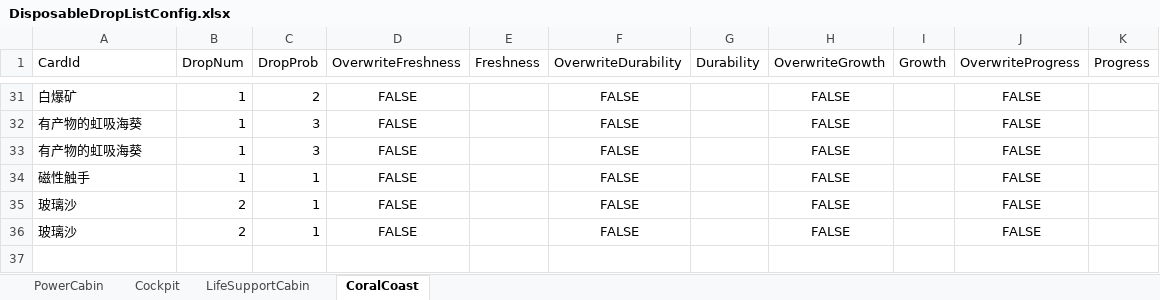
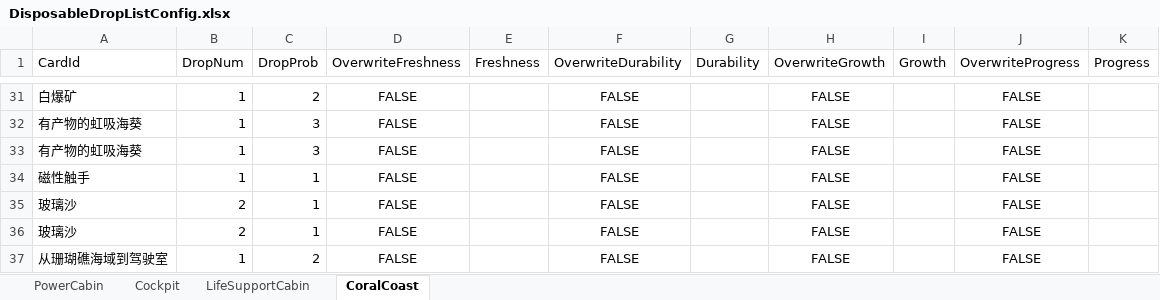
Before and after one commit to Cindyxj1011001101/WindowsSurvival, an Excel workbook: Assets/StreamingAssets/Excel/DisposableDropListConfig.xlsx, sheet CoralCoast, drawn as a sheet; only a part is shown, gaps mark what is left out; values as stored, in another font and other column widths than the file's, no borders; the diff names each change by its address in the sheet, - before the commit and + after, or states it on an @@ line.

```diff
--- a/Assets/StreamingAssets/Excel/DisposableDropListConfig.xlsx (sheet CoralCoast)
+++ b/Assets/StreamingAssets/Excel/DisposableDropListConfig.xlsx (sheet CoralCoast)
+row 37: 从珊瑚礁海域到驾驶室 | 1 | 2 | FALSE |  | FALSE |  | FALSE |  | FALSE
```
Also changed, not shown: sheet Cockpit, sheet PowerCabin, sheet LifeSupportCabin, Assets/StreamingAssets/Excel/CardConfig.xlsx, 38 other files.
